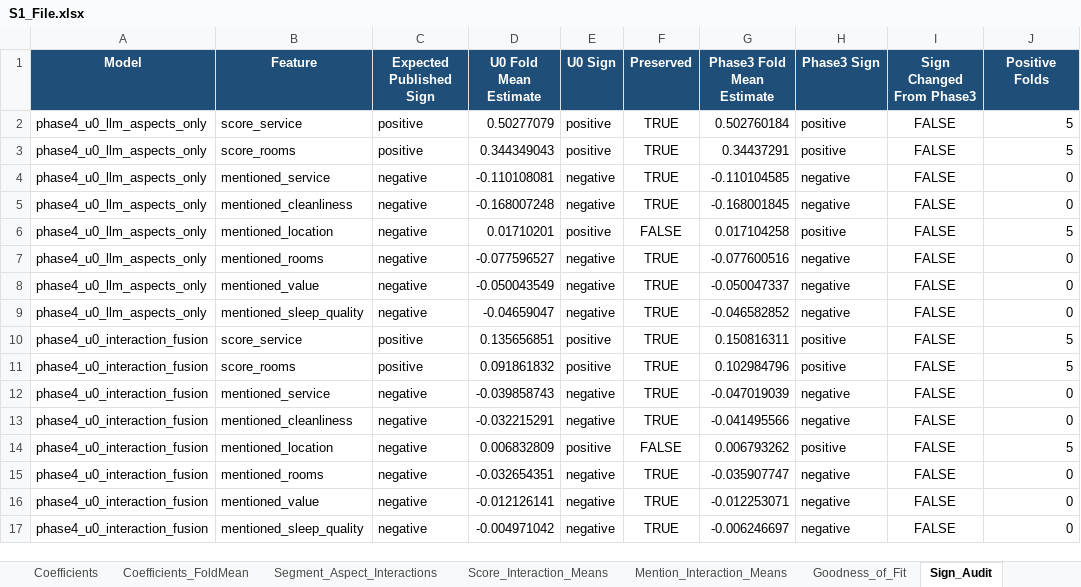
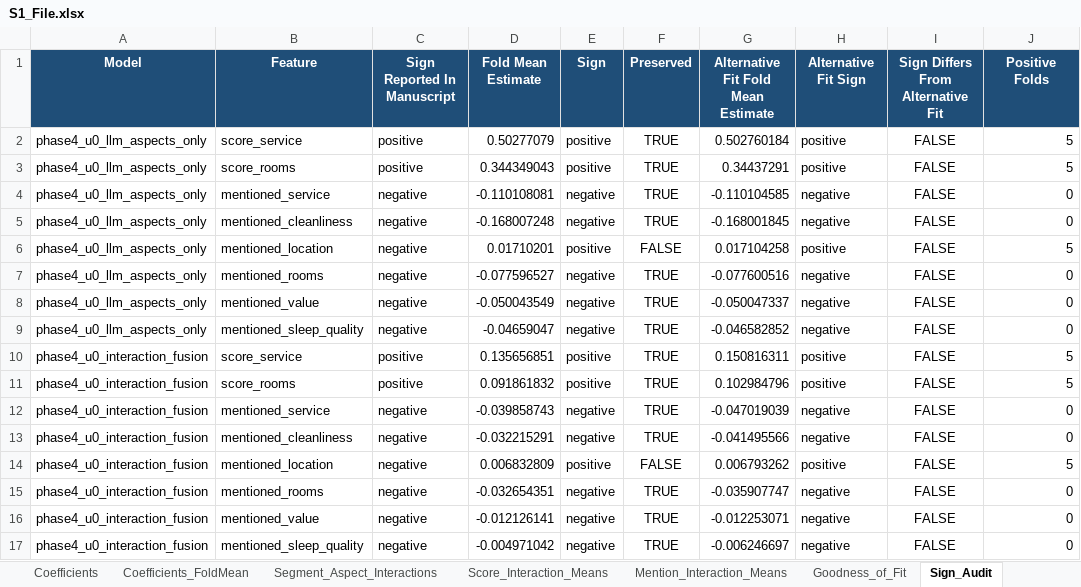
Before and after one commit to zhuqinfeng1999/interaction-fusion-hotel-rating, an Excel workbook: supporting_information/S1_File.xlsx, sheet Sign_Audit, drawn as a sheet; only a part is shown; values as stored, in another font and other column widths than the file's, no borders; the diff names each change by its address in the sheet, - before the commit and + after, or states it on an @@ line.

```diff
--- a/supporting_information/S1_File.xlsx (sheet Sign_Audit)
+++ b/supporting_information/S1_File.xlsx (sheet Sign_Audit)
-C1: Expected Published Sign
+C1: Sign Reported In Manuscript
-D1: U0 Fold Mean Estimate
+D1: Fold Mean Estimate
-E1: U0 Sign
+E1: Sign
-G1: Phase3 Fold Mean Estimate
+G1: Alternative Fit Fold Mean Estimate
-H1: Phase3 Sign
+H1: Alternative Fit Sign
-I1: Sign Changed From Phase3
+I1: Sign Differs From Alternative Fit
```
Also changed, not shown: sheet README, supporting_information/S2_File.xlsx, supporting_information/S5_File.xlsx, 2 other files.
